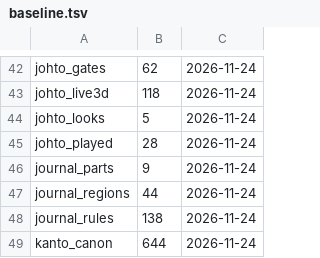
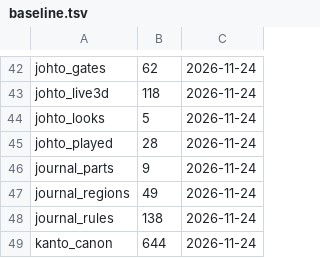
Before and after one commit to whistleboi/pokemon-games, a TSV file: Kanto Math Game/dev/checks/baseline.tsv, drawn as a sheet; only a part is shown, gaps mark what is left out.

```diff
--- a/Kanto Math Game/dev/checks/baseline.tsv
+++ b/Kanto Math Game/dev/checks/baseline.tsv
@@ -46,3 +46,3 @@ johto_played	28	2026-11-24
 journal_parts	9	2026-11-24
-journal_regions	44	2026-11-24
+journal_regions	49	2026-11-24
 journal_rules	138	2026-11-24
```
Also changed, not shown: 2 other files.
